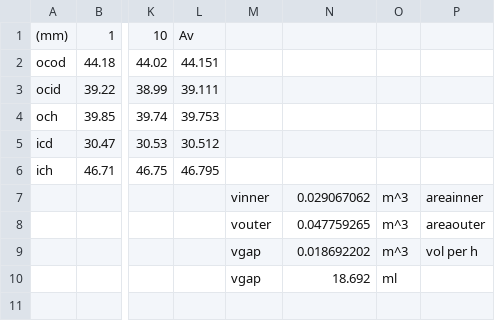
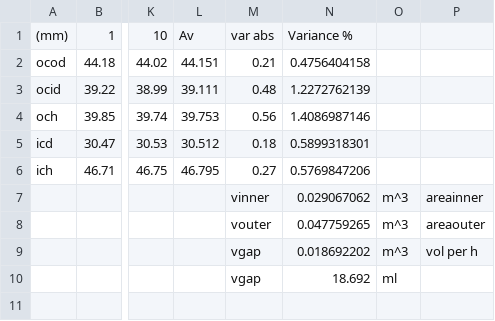
Before and after one commit to cbosoft/pi_rheo_proj, a CSV file: logs/cell_geom.csv, drawn as a sheet; only a part is shown, gaps mark what is left out; the diff names each change by its address in the sheet, - before the commit and + after, or states it on an @@ line.

```diff
--- a/logs/cell_geom.csv
+++ b/logs/cell_geom.csv
-M1: (empty)
+M1: var abs
-N1: (empty)
+N1: Variance %
-M2: (empty)
+M2: 0.21
-N2: (empty)
+N2: 0.4756404158
-M3: (empty)
+M3: 0.48
-N3: (empty)
+N3: 1.2272762139
-M4: (empty)
+M4: 0.56
-N4: (empty)
+N4: 1.4086987146
-M5: (empty)
+M5: 0.18
-N5: (empty)
+N5: 0.5899318301
-M6: (empty)
+M6: 0.27
-N6: (empty)
+N6: 0.5769847206
```
Also changed, not shown: 2 other files.
